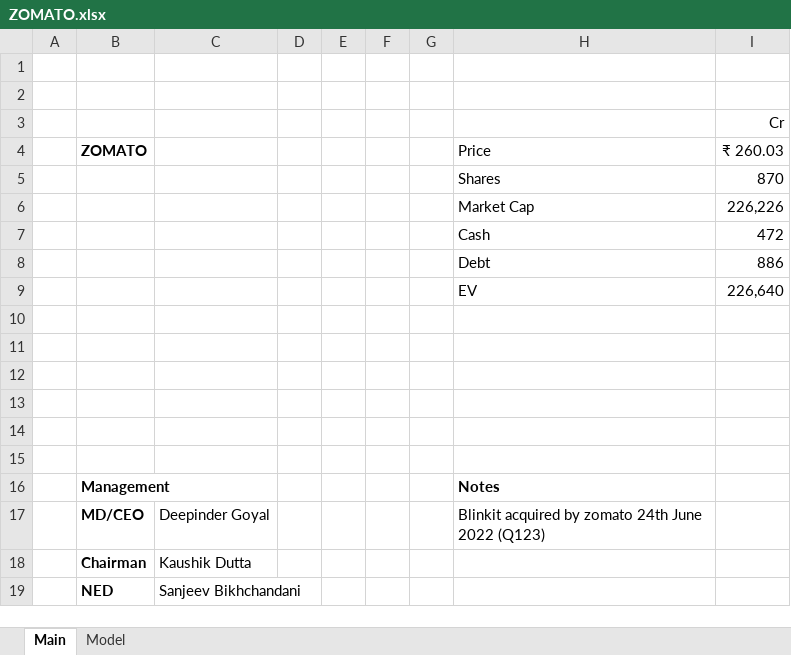
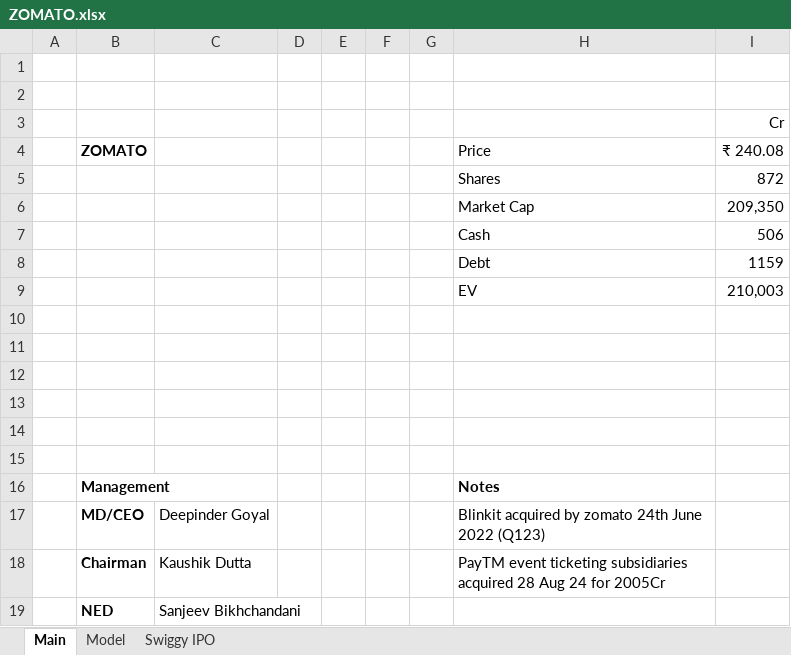
Before and after one commit to sameerr03/Models, an Excel workbook: ZOMATO.xlsx, sheet Main, drawn as a sheet; values as stored, in another font and other column widths than the file's, no borders; the diff names each change by its address in the sheet, - before the commit and + after, or states it on an @@ line.

```diff
--- a/ZOMATO.xlsx (sheet Main)
+++ b/ZOMATO.xlsx (sheet Main)
+sheet tab: Swiggy IPO
-I4: ₹ 260.03
+I4: ₹ 240.08
-I5 (₹ 240.08): 870
+I5 (₹ 240.08): 872
-I6 (₹ 240.08): 226,226
+I6 (₹ 240.08): 209,350
-I7 (₹ 240.08): 472
+I7 (₹ 240.08): 506
-I8 (₹ 240.08): 886
+I8 (₹ 240.08): 1159
-I9 (₹ 240.08): 226,640
+I9 (₹ 240.08): 210,003
-H18 (Price): (empty)
+H18 (Price): PayTM event ticketing subsidiaries acquired 28 Aug 24 for 2005Cr
```
Also changed, not shown: sheet Model, formulas that keep their value, charts or pictures, 1 other file.
